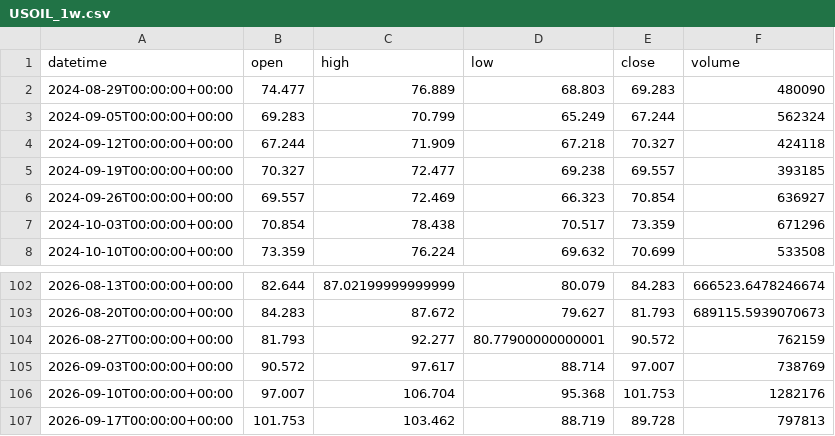
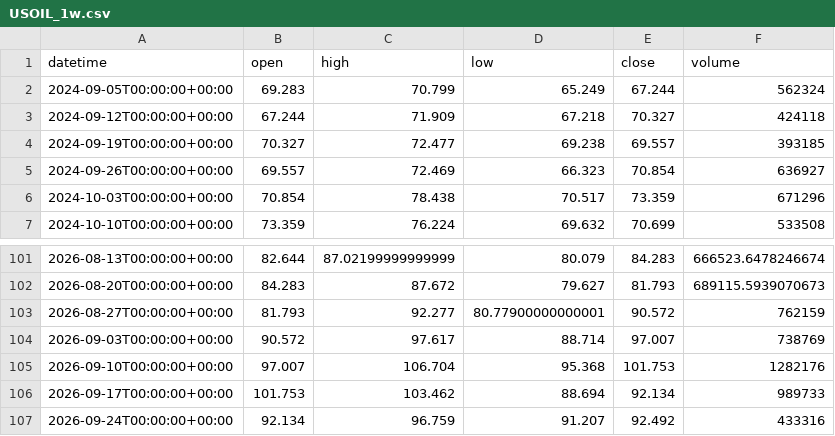
Before and after one commit to getdata-finance/usoil-1w-ohlcv-commodities-historical-data, a CSV file: USOIL_1w.csv, drawn as a sheet; only a part is shown, gaps mark what is left out.

Commit message:
Update USOIL 1w OHLCV sample

```diff
--- a/USOIL_1w.csv
+++ b/USOIL_1w.csv
@@ -1,3 +1,2 @@
 datetime,open,high,low,close,volume
-2024-08-29T00:00:00+00:00,74.477,76.889,68.803,69.283,480090
 2024-09-05T00:00:00+00:00,69.283,70.799,65.249,67.244,562324
@@ -106,2 +105,3 @@ datetime,open,high,low,close,volume
 2026-09-10T00:00:00+00:00,97.007,106.704,95.368,101.753,1282176
-2026-09-17T00:00:00+00:00,101.753,103.462,88.719,89.728,797813
+2026-09-17T00:00:00+00:00,101.753,103.462,88.694,92.134,989733
+2026-09-24T00:00:00+00:00,92.134,96.759,91.207,92.492,433316
```
Also changed, not shown: 1 other file.
